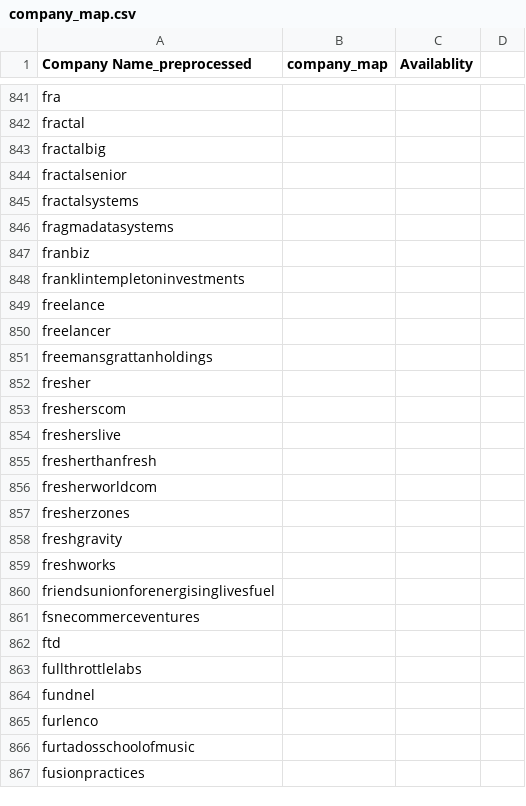
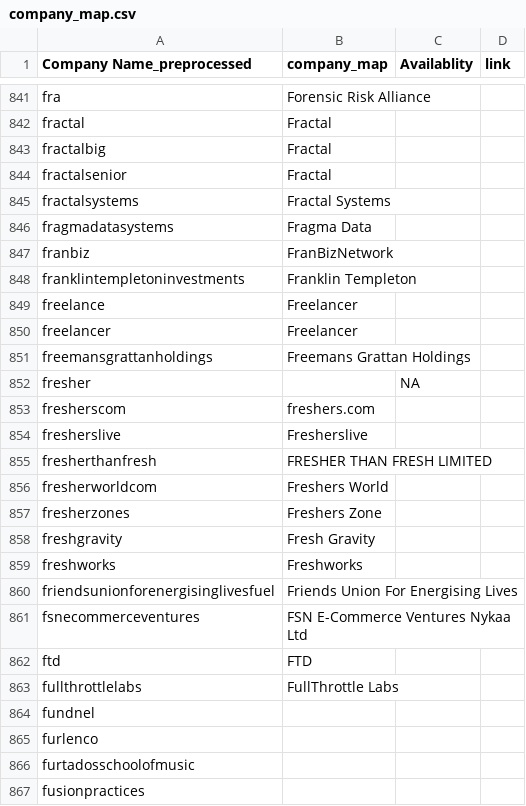
Before and after one commit to sanjayram97/salary_stats, a CSV file: data/company_map.csv, drawn as a sheet; only a part is shown, gaps mark what is left out; the diff covers the shown part only; the diff names each change by its address in the sheet, - before the commit and + after, or states it on an @@ line.

```diff
--- a/data/company_map.csv
+++ b/data/company_map.csv
-D1: (empty)
+D1: link
-B841 (company_map): (empty)
+B841 (company_map): Forensic Risk Alliance
-B842:B844 (company_map): (empty)
+B842:B844 (company_map): Fractal
-B845 (company_map): (empty)
+B845 (company_map): Fractal Systems
-B846 (company_map): (empty)
+B846 (company_map): Fragma Data
-B847 (company_map): (empty)
+B847 (company_map): FranBizNetwork
-B848 (company_map): (empty)
+B848 (company_map): Franklin Templeton
-B849:B850 (company_map): (empty)
+B849:B850 (company_map): Freelancer
-B851 (company_map): (empty)
+B851 (company_map): Freemans Grattan Holdings
-C852 (Availablity): (empty)
+C852 (Availablity): NA
-B853 (company_map): (empty)
+B853 (company_map): freshers.com
-B854 (company_map): (empty)
+B854 (company_map): Fresherslive
-B855 (company_map): (empty)
+B855 (company_map): FRESHER THAN FRESH LIMITED
-B856 (company_map): (empty)
+B856 (company_map): Freshers World
-B857 (company_map): (empty)
+B857 (company_map): Freshers Zone
-B858 (company_map): (empty)
+B858 (company_map): Fresh Gravity
-B859 (company_map): (empty)
+B859 (company_map): Freshworks
-B860 (company_map): (empty)
+B860 (company_map): Friends Union For Energising Lives
-B861 (company_map): (empty)
+B861 (company_map): FSN E-Commerce Ventures Nykaa Ltd
-B862 (company_map): (empty)
+B862 (company_map): FTD
-B863 (company_map): (empty)
+B863 (company_map): FullThrottle Labs
```
Also changed, not shown: 27 edited cells elsewhere in this file, 3 other files.
